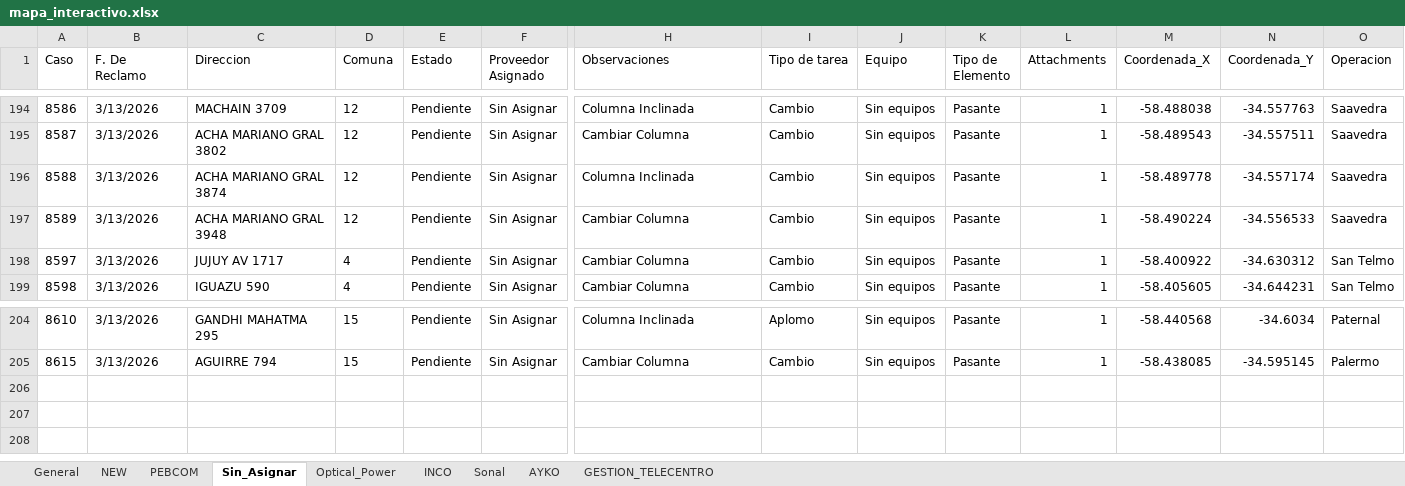
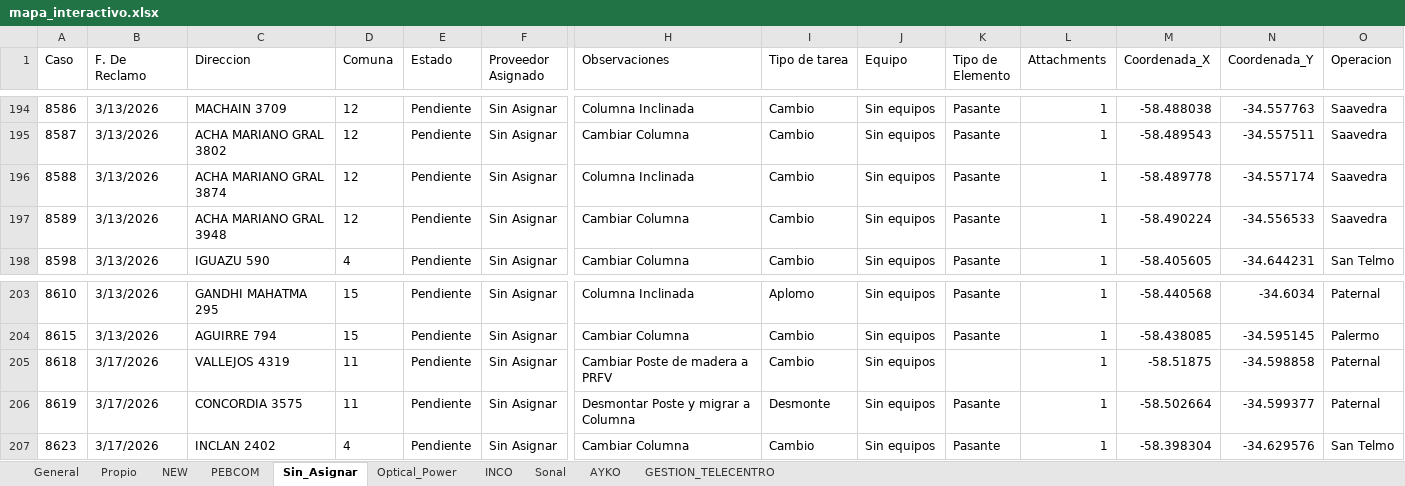
Before and after one commit to gestiondereclamosteco/pendientes_mantenimiento, an Excel workbook: mapa_interactivo.xlsx, sheet Sin_Asignar, drawn as a sheet; only a part is shown, gaps mark what is left out; values as stored, in another font and other column widths than the file's, no borders; removed rows and columns are numbered as before the commit, all else as after; rows hold the shown columns only; the diff names each change by its address in the sheet, - before the commit and + after, or states it on an @@ line.

```diff
--- a/mapa_interactivo.xlsx (sheet Sin_Asignar)
+++ b/mapa_interactivo.xlsx (sheet Sin_Asignar)
+sheet tab: Propio
-row 198: 8597 | 3/13/2026 | JUJUY AV 1717 | 4 | Pendiente | Sin Asignar | Cambiar Columna | Cambio | Sin equipos | Pasante | 1 | -58.400922 | -34.630312 | San Telmo
+row 205: 8618 | 3/17/2026 | VALLEJOS 4319 | 11 | Pendiente | Sin Asignar | Cambiar Poste de madera a PRFV | Cambio | Sin equipos |  | 1 | -58.51875 | -34.598858 | Paternal
+row 206: 8619 | 3/17/2026 | CONCORDIA 3575 | 11 | Pendiente | Sin Asignar | Desmontar Poste y migrar a Columna | Desmonte | Sin equipos | Pasante | 1 | -58.502664 | -34.599377 | Paternal
+row 207: 8623 | 3/17/2026 | INCLAN 2402 | 4 | Pendiente | Sin Asignar | Cambiar Columna | Cambio | Sin equipos | Pasante | 1 | -58.398304 | -34.629576 | San Telmo
```
Also changed, not shown: sheet General, sheet Optical_Power, sheet PEBCOM, 1 other file.
